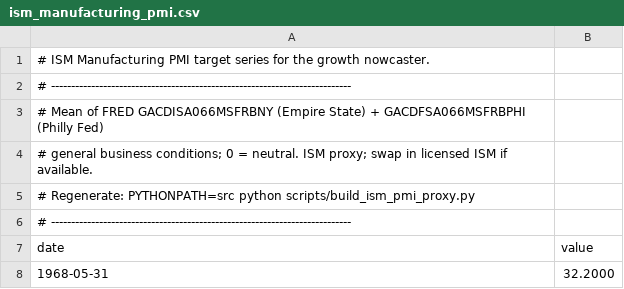
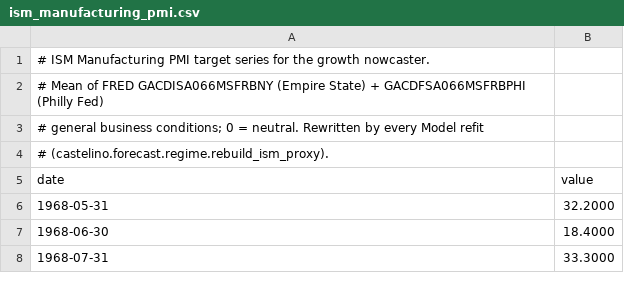
Before and after one commit to ashcastelinocs124/ARC-Capital, a CSV file: data/ism_manufacturing_pmi.csv, drawn as a sheet; only a part is shown; the shorter side is filled out with more unchanged rows.

Commit message:
fix(models): Model refit rebuilds Pulse's target CSV from FRED
data/ism_manufacturing_pmi.csv (Empire State + Philly Fed mean) was only rebuilt by hand, so Pulse
never saw a new month. job_model_refit now rewrites it first (FRED down = keep the CSV). A month
counts only once both surveys are out, so a half month never triggers a refit.

```diff
--- a/data/ism_manufacturing_pmi.csv
+++ b/data/ism_manufacturing_pmi.csv
@@ -1,7 +1,5 @@
 # ISM Manufacturing PMI target series for the growth nowcaster.
-# ---------------------------------------------------------------------------
 # Mean of FRED GACDISA066MSFRBNY (Empire State) + GACDFSA066MSFRBPHI (Philly Fed)
-# general business conditions; 0 = neutral. ISM proxy; swap in licensed ISM if available.
-# Regenerate: PYTHONPATH=src python scripts/build_ism_pmi_proxy.py
-# ---------------------------------------------------------------------------
+# general business conditions; 0 = neutral. Rewritten by every Model refit
+# (castelino.forecast.regime.rebuild_ism_proxy).
 date,value
```
Also changed, not shown: 4 other files.
